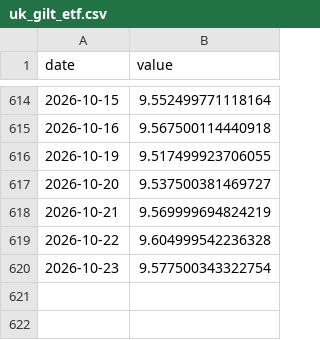
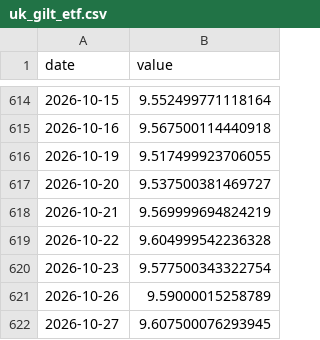
Before and after one commit to weitaozheng1225-tech/finance-analysis, a CSV file: data/timeseries/uk_gilt_etf.csv, drawn as a sheet; only a part is shown, gaps mark what is left out.

```diff
--- a/data/timeseries/uk_gilt_etf.csv
+++ b/data/timeseries/uk_gilt_etf.csv
@@ -620 +620,3 @@ date,value
 2026-10-23,9.577500343322754
+2026-10-26,9.59000015258789
+2026-10-27,9.607500076293945
```
Also changed, not shown: data/timeseries/dxy.csv, data/timeseries/ftse100.csv, 16 other files.
